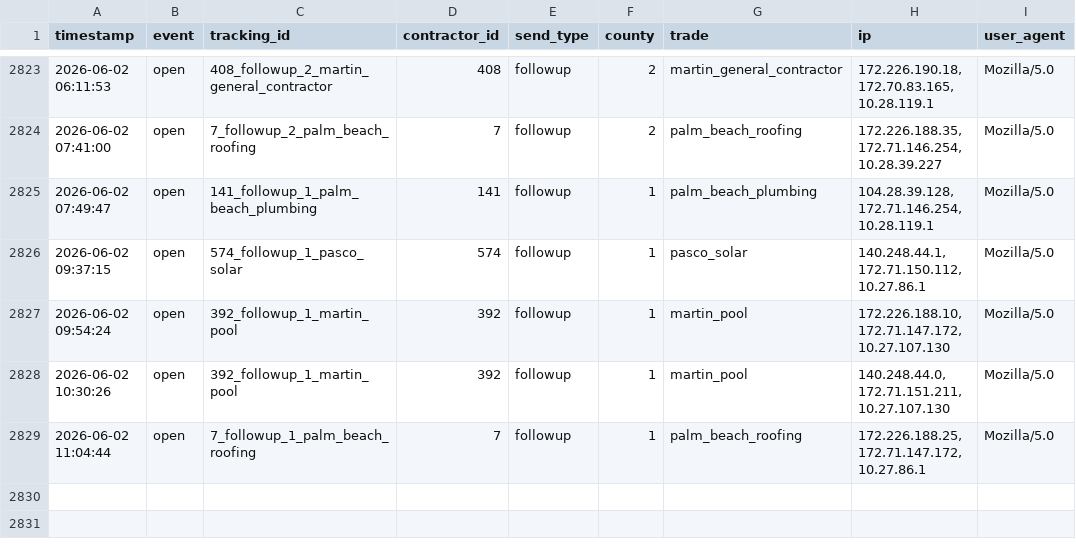
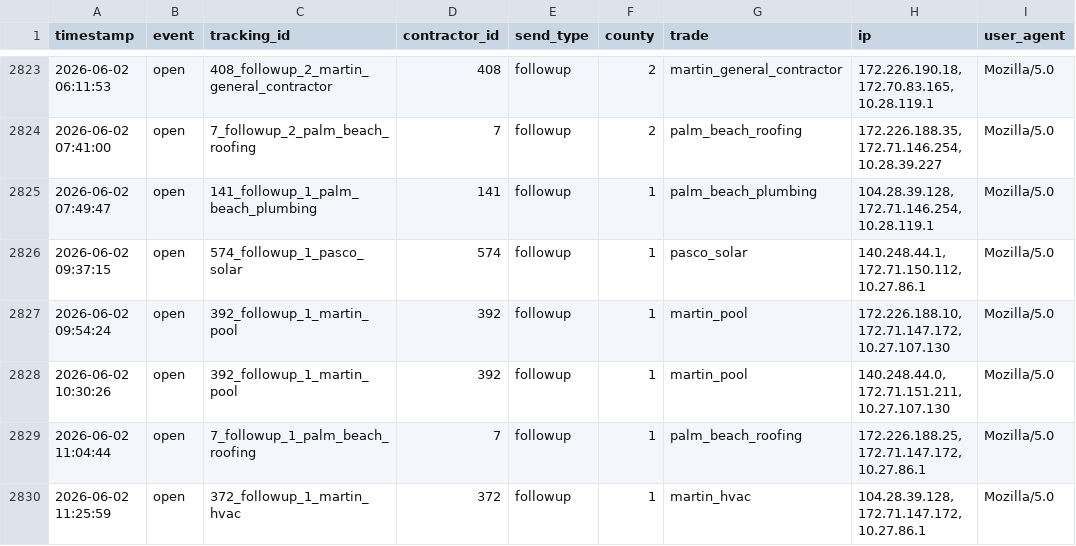
Before and after one commit to anandakeyclub-ops/permitmap-tracker, a CSV file: tracking.csv, drawn as a sheet; only a part is shown, gaps mark what is left out; the diff names each change by its address in the sheet, - before the commit and + after, or states it on an @@ line.

Commit message:
tracking update 2026-06-02 11:26:26

```diff
--- a/tracking.csv
+++ b/tracking.csv
+row 2830: 2026-06-02 11:25:59 | open | 372_followup_1_martin_hvac | 372 | followup | 1 | martin_hvac | 104.28.39.128, 172.71.147.172, 10.27.86.1 | Mozilla/5.0
```
